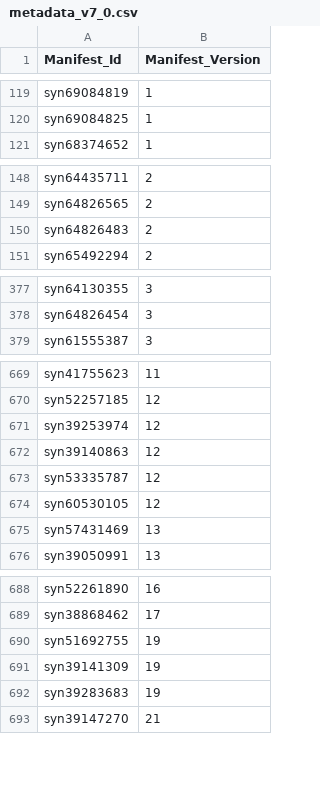
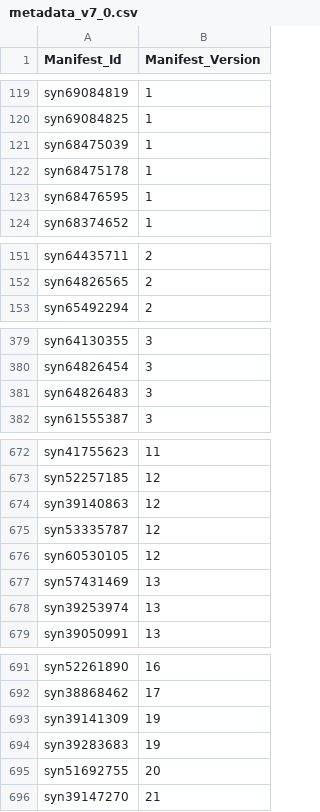
Before and after one commit to ncihtan/htan-portal, a CSV file: data/metadata_v7_0.csv, drawn as a sheet; only a part is shown, gaps mark what is left out; removed rows and columns are numbered as before the commit, all else as after; the diff names each change by its address in the sheet, - before the commit and + after, or states it on an @@ line.

```diff
--- a/data/metadata_v7_0.csv
+++ b/data/metadata_v7_0.csv
+row 121: syn68475039 | 1
+row 122: syn68475178 | 1
+row 123: syn68476595 | 1
-row 150: syn64826483 | 2
+row 381: syn64826483 | 3
-row 671: syn39253974 | 12
+row 678: syn39253974 | 13
-row 690: syn51692755 | 19
+row 695: syn51692755 | 20
```
Also changed, not shown: 9 other files.
